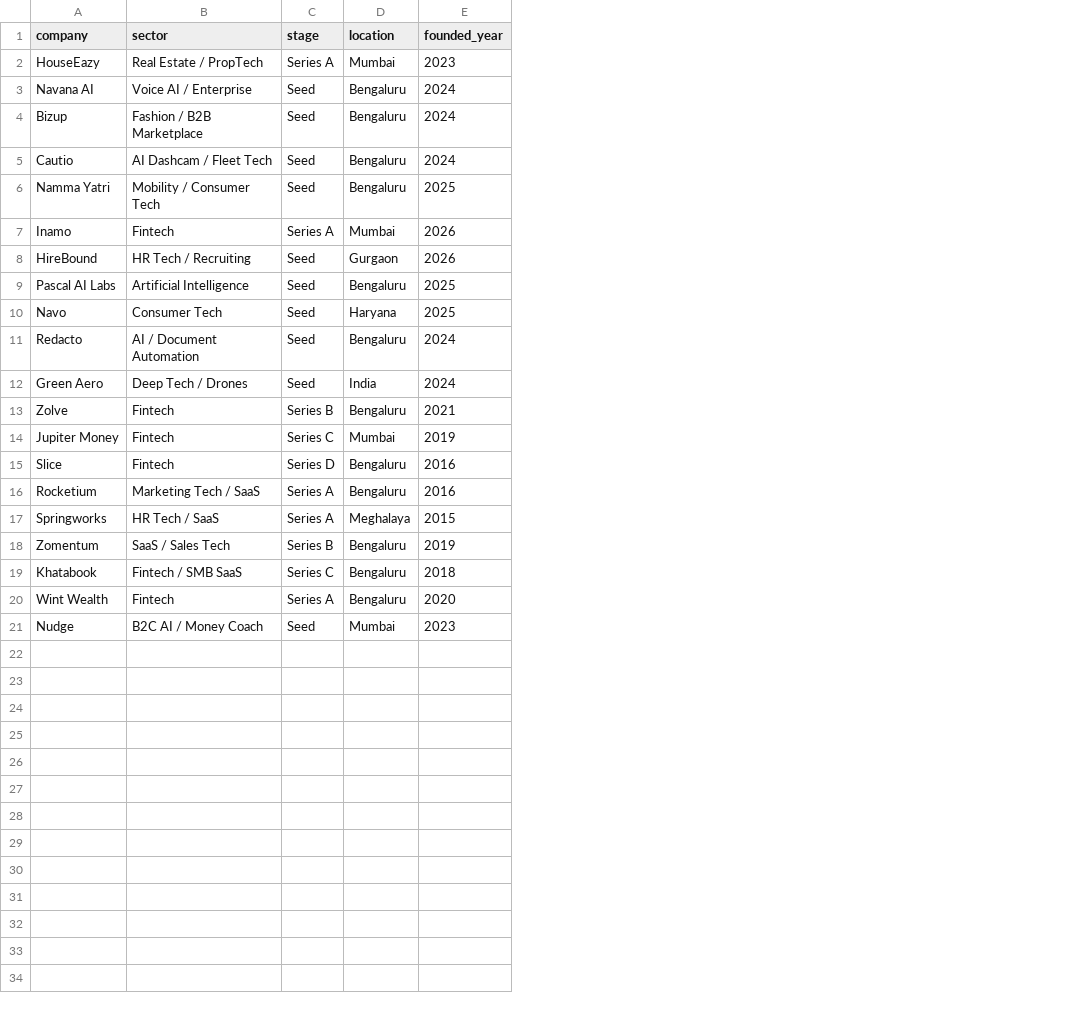
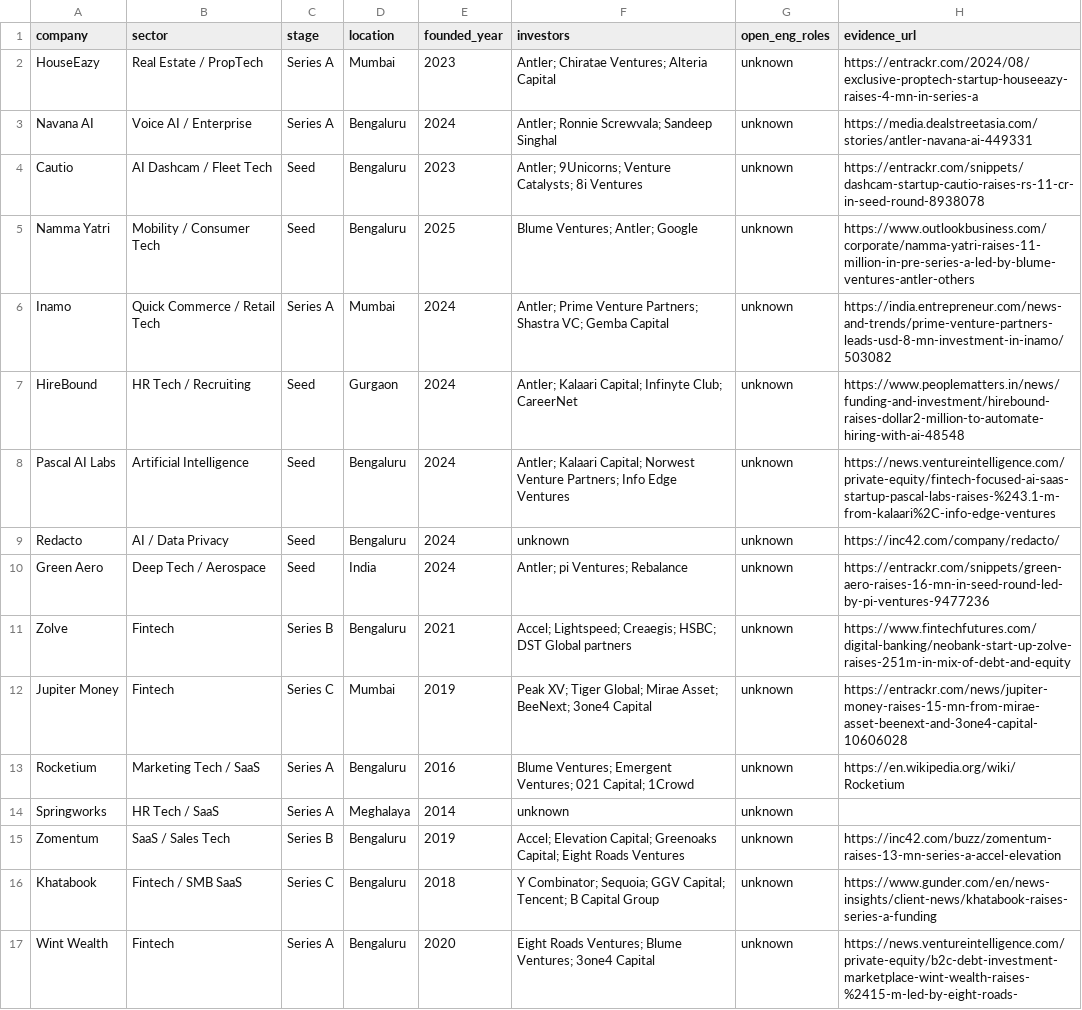
Before and after one commit to shreyasat7/coderound-gtm-lead-finder, a CSV file: seed_companies.csv, drawn as a sheet; removed rows and columns are numbered as before the commit, all else as after; the diff names each change by its address in the sheet, - before the commit and + after, or states it on an @@ line.

```diff
--- a/seed_companies.csv
+++ b/seed_companies.csv
+column F (investors), rows 2-17: Antler; Chiratae Ventures; Alteria Capital | Antler; Ronnie Screwvala; Sandeep Singhal | Antler; 9Unicorns; Venture Catalysts; 8i Ventures | Blume Ventures; Antler; Google | Antler; Prime Venture Partners; Shastra VC; Gemba Capital | Antler; Kalaari Capital; Infinyte Club; CareerNet | Antler; Kalaari Capital; Norwest Venture Partners; Info Edge Ventures | unknown | Antler; pi Ventures; Rebalance | Accel; Lightspeed; Creaegis; HSBC; DST Global partners | Peak XV; Tiger Global; Mirae Asset; BeeNext; 3one4 Capital | Blume Ventures; Emergent Ventures; 021 Capital; 1Crowd | unknown | Accel; Elevation Capital; Greenoaks Capital; Eight Roads Ventures | Y Combinator; Sequoia; GGV Capital; Tencent; B Capital Group | Eight Roads Ventures; Blume Ventures; 3one4 Capital
+column G (open_eng_roles), rows 2-17: all unknown
+column H (evidence_url), rows 2-17: https://entrackr.com/2024/08/exclusive-proptech-startup-houseeazy-raises-4-mn-in-series-a | https://media.dealstreetasia.com/stories/antler-navana-ai-449331 | https://entrackr.com/snippets/dashcam-startup-cautio-raises-rs-11-cr-in-seed-round-8938078 | https://www.outlookbusiness.com/corporate/namma-yatri-raises-11-million-in-pre-series-a-led-by-blume-ventures-antler-others | https://india.entrepreneur.com/news-and-trends/prime-venture-partners-leads-usd-8-mn-investment-in-inamo/503082 | https://www.peoplematters.in/news/funding-and-investment/hirebound-raises-dollar2-million-to-automate-hiring-with-ai-48548 | https://news.ventureintelligence.com/private-equity/fintech-focused-ai-saas-startup-pascal-labs-raises-%243.1-m-from-kalaari%2C-info-edge-ventures | https://inc42.com/company/redacto/ | https://entrackr.com/snippets/green-aero-raises-16-mn-in-seed-round-led-by-pi-ventures-9477236 | https://www.fintechfutures.com/digital-banking/neobank-start-up-zolve-raises-251m-in-mix-of-debt-and-equity | https://entrackr.com/news/jupiter-money-raises-15-mn-from-mirae-asset-beenext-and-3one4-capital-10606028 | https://en.wikipedia.org/wiki/Rocketium |  | https://inc42.com/buzz/zomentum-raises-13-mn-series-a-accel-elevation | https://www.gunder.com/en/news-insights/client-news/khatabook-raises-series-a-funding | https://news.ventureintelligence.com/private-equity/b2c-debt-investment-marketplace-wint-wealth-raises-%2415-m-led-by-eight-roads-
-C3 (stage): Seed
+C3 (stage): Series A
-row 4: Bizup | Fashion / B2B Marketplace | Seed | Bengaluru | 2024
-E4 (founded_year): 2024
+E4 (founded_year): 2023
-B6 (sector): Fintech
+B6 (sector): Quick Commerce / Retail Tech
-E6:E7 (founded_year): 2026
+E6:E7 (founded_year): 2024
-E8 (founded_year): 2025
+E8 (founded_year): 2024
-row 10: Navo | Consumer Tech | Seed | Haryana | 2025
-B9 (sector): AI / Document Automation
+B9 (sector): AI / Data Privacy
-B10 (sector): Deep Tech / Drones
+B10 (sector): Deep Tech / Aerospace
-row 15: Slice | Fintech | Series D | Bengaluru | 2016
-E14 (founded_year): 2015
+E14 (founded_year): 2014
-row 21: Nudge | B2C AI / Money Coach | Seed | Mumbai | 2023
```
Also changed, not shown: enriched_leads.csv, 5 other files.
